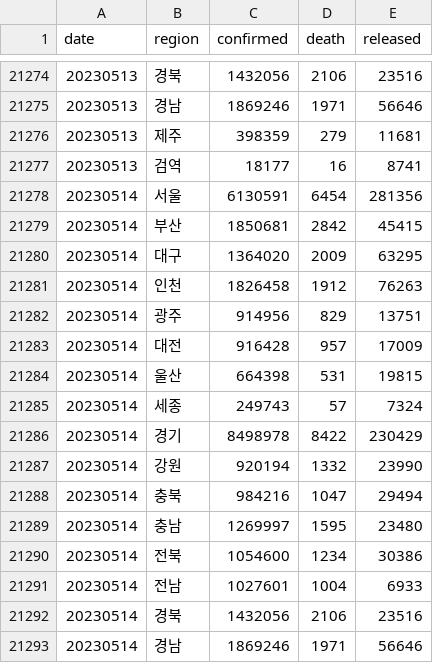
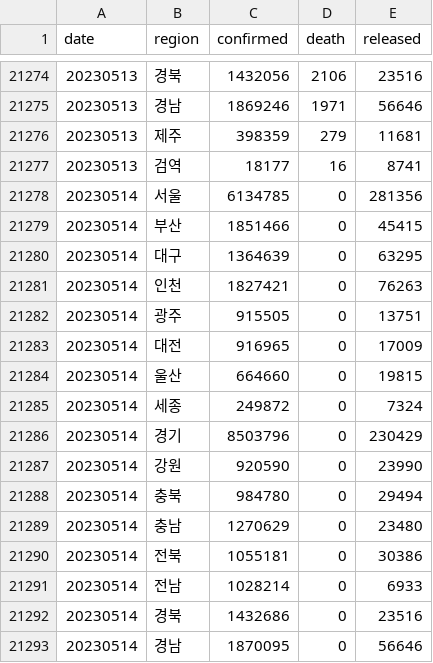
Before and after one commit to jooeungen/coronaboard_kr, a CSV file: kr_regional_daily.csv, drawn as a sheet; only a part is shown, gaps mark what is left out; the diff covers the shown part only.

```diff
--- a/kr_regional_daily.csv
+++ b/kr_regional_daily.csv
@@ -21277,17 +21277,17 @@ date,region,confirmed,death,released
 20230513,검역,18177,16,8741
-20230514,서울,6130591,6454,281356
-20230514,부산,1850681,2842,45415
-20230514,대구,1364020,2009,63295
-20230514,인천,1826458,1912,76263
-20230514,광주,914956,829,13751
-20230514,대전,916428,957,17009
-20230514,울산,664398,531,19815
-20230514,세종,249743,57,7324
-20230514,경기,8498978,8422,230429
-20230514,강원,920194,1332,23990
-20230514,충북,984216,1047,29494
-20230514,충남,1269997,1595,23480
-20230514,전북,1054600,1234,30386
-20230514,전남,1027601,1004,6933
-20230514,경북,1432056,2106,23516
-20230514,경남,1869246,1971,56646
+20230514,서울,6134785,0,281356
+20230514,부산,1851466,0,45415
+20230514,대구,1364639,0,63295
+20230514,인천,1827421,0,76263
+20230514,광주,915505,0,13751
+20230514,대전,916965,0,17009
+20230514,울산,664660,0,19815
+20230514,세종,249872,0,7324
+20230514,경기,8503796,0,230429
+20230514,강원,920590,0,23990
+20230514,충북,984780,0,29494
+20230514,충남,1270629,0,23480
+20230514,전북,1055181,0,30386
+20230514,전남,1028214,0,6933
+20230514,경북,1432686,0,23516
+20230514,경남,1870095,0,56646
```
Also changed, not shown: 18 added rows and 4 edited cells elsewhere in this file, kr_daily.csv.
